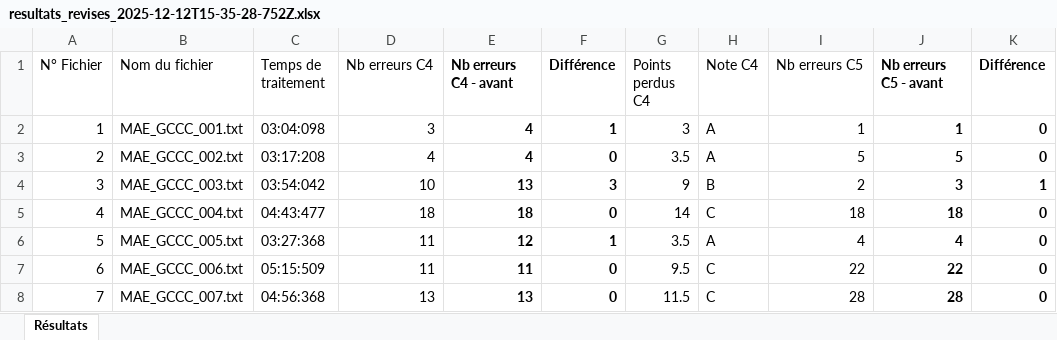
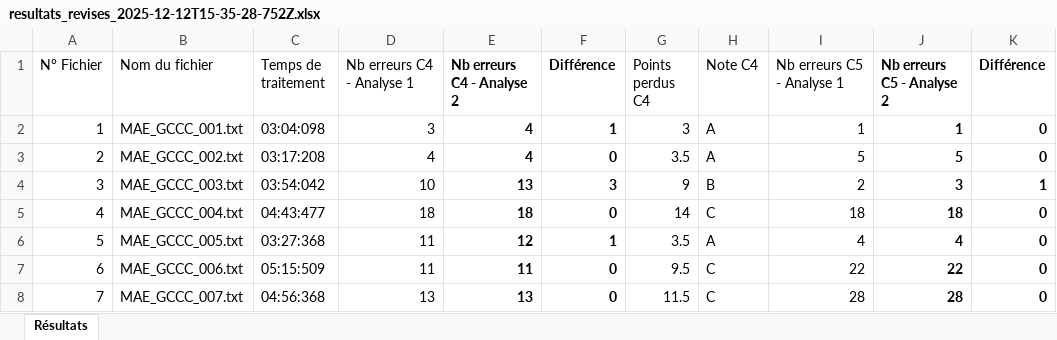
Before and after one commit to martinpare/ca, an Excel workbook: resultats_revises_2025-12-12T15-35-28-752Z.xlsx, sheet Résultats, drawn as a sheet; only a part is shown; values as stored, in another font and other column widths than the file's, no borders; the diff names each change by its address in the sheet, - before the commit and + after, or states it on an @@ line.

```diff
--- a/resultats_revises_2025-12-12T15-35-28-752Z.xlsx (sheet Résultats)
+++ b/resultats_revises_2025-12-12T15-35-28-752Z.xlsx (sheet Résultats)
-D1: Nb erreurs C4
+D1: Nb erreurs C4 - Analyse 1
-E1: Nb erreurs C4 - avant
+E1: Nb erreurs C4 - Analyse 2
-I1: Nb erreurs C5
+I1: Nb erreurs C5 - Analyse 1
-J1: Nb erreurs C5 - avant
+J1: Nb erreurs C5 - Analyse 2
```
Also changed, not shown: 1 other file.
